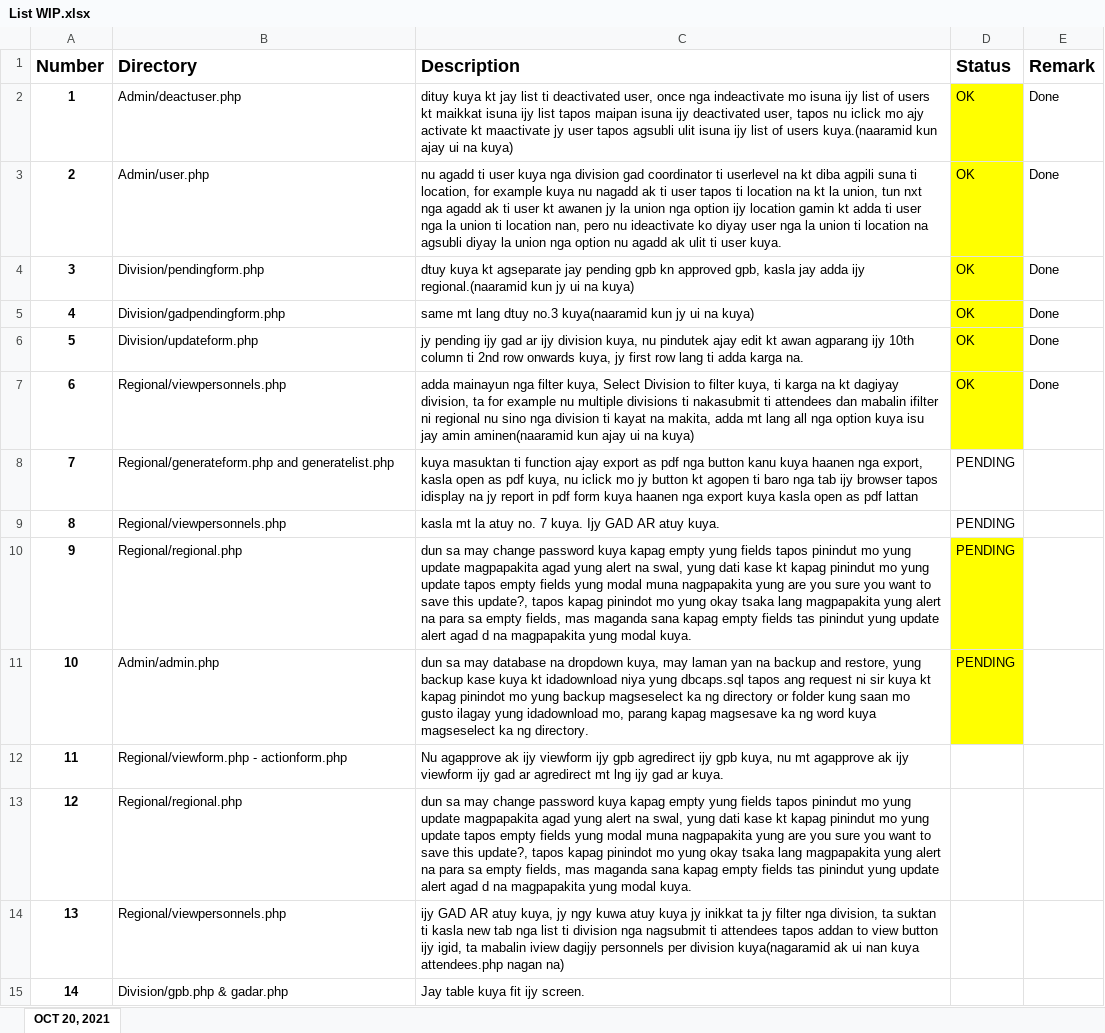
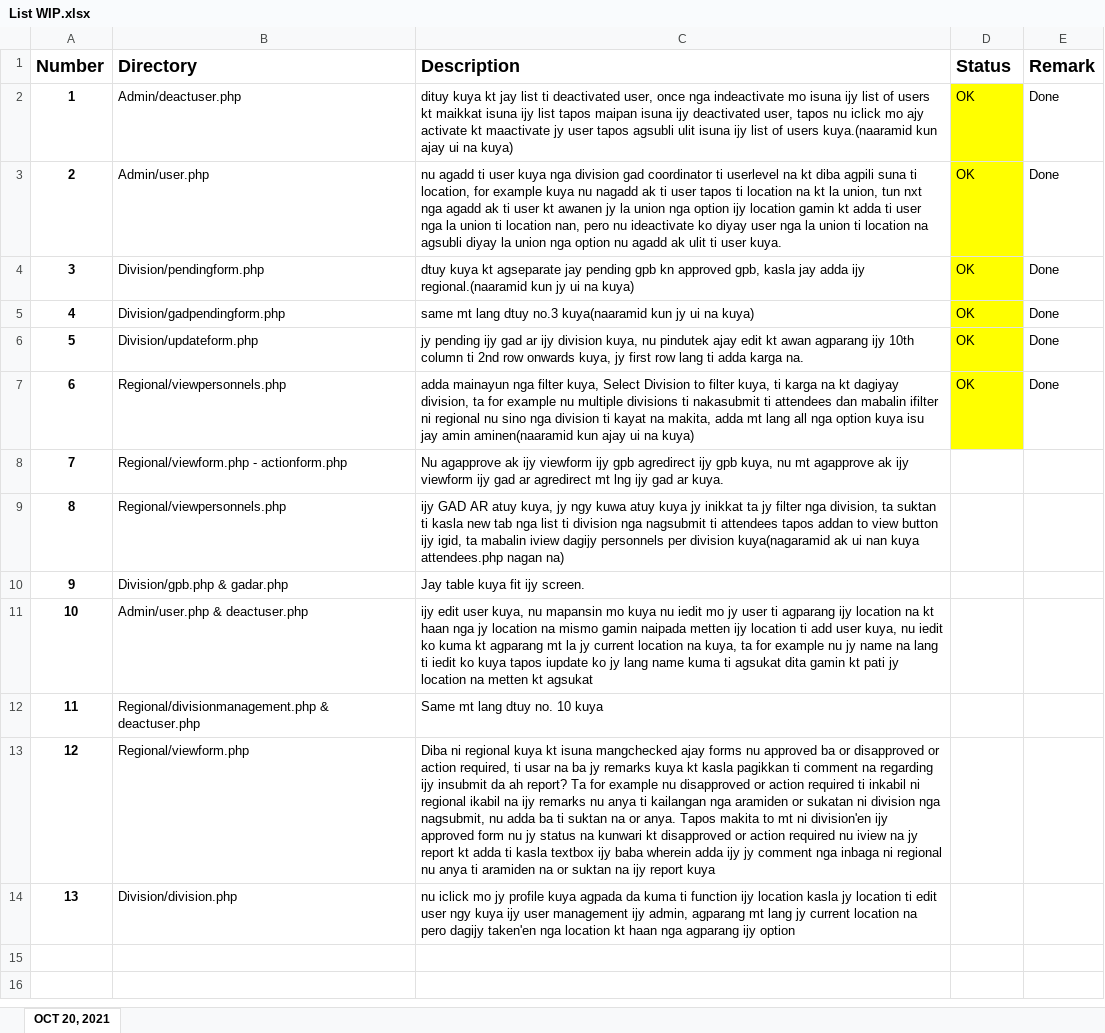
Before and after one commit to jayseeh/GAD_System, an Excel workbook: List WIP.xlsx, sheet OCT 20, 2021, drawn as a sheet; values as stored, in another font and other column widths than the file's, no borders; removed rows and columns are numbered as before the commit, all else as after; the diff names each change by its address in the sheet, - before the commit and + after, or states it on an @@ line.

Commit message:
list updated

```diff
--- a/List WIP.xlsx (sheet OCT 20, 2021)
+++ b/List WIP.xlsx (sheet OCT 20, 2021)
-row 8: 7 | Regional/generateform.php and generatelist.php | kuya masuktan ti function ajay export as pdf nga button kanu kuya haanen nga export, kasla open as pdf kuya, nu iclick mo jy button kt agopen ti baro nga tab ijy browser tapos idisplay na jy report in pdf form kuya haanen nga export kuya kasla open as pdf lattan | PENDING
-row 9: 8 | Regional/viewpersonnels.php | kasla mt la atuy no. 7 kuya. Ijy GAD AR atuy kuya. | PENDING
-row 10: 9 | Regional/regional.php | dun sa may change password kuya kapag empty yung fields tapos pinindut mo yung update magpapakita agad yung alert na swal, yung dati kase kt kapag pinindut mo yung update tapos empty fields yung modal muna nagpapakita yung are you sure you want to save this update?, tapos kapag pinindot mo yung okay tsaka lang magpapakita yung alert na para sa empty fields, mas maganda sana kapag empty fields tas pinindut yung update alert agad d na magpapakita yung modal kuya. | PENDING
-row 11: 10 | Admin/admin.php | dun sa may database na dropdown kuya, may laman yan na backup and restore, yung backup kase kuya kt idadownload niya yung dbcaps.sql tapos ang request ni sir kuya kt kapag pinindot mo yung backup magseselect ka ng directory or folder kung saan mo gusto ilagay yung idadownload mo, parang kapag magsesave ka ng word kuya magseselect ka ng directory. | PENDING
@@ column A (Number) renumbered between rows 8 and 10 @@
-row 13: 12 | Regional/regional.php | dun sa may change password kuya kapag empty yung fields tapos pinindut mo yung update magpapakita agad yung alert na swal, yung dati kase kt kapag pinindut mo yung update tapos empty fields yung modal muna nagpapakita yung are you sure you want to save this update?, tapos kapag pinindot mo yung okay tsaka lang magpapakita yung alert na para sa empty fields, mas maganda sana kapag empty fields tas pinindut yung update alert agad d na magpapakita yung modal kuya.
+row 11: 10 | Admin/user.php & deactuser.php | ijy edit user kuya, nu mapansin mo kuya nu iedit mo jy user ti agparang ijy location na kt haan nga jy location na mismo gamin naipada metten ijy location ti add user kuya, nu iedit ko kuma kt agparang mt la jy current location na kuya, ta for example nu jy name na lang ti iedit ko kuya tapos iupdate ko jy lang name kuma ti agsukat dita gamin kt pati jy location na metten kt agsukat
+row 12: 11 | Regional/divisionmanagement.php & deactuser.php | Same mt lang dtuy no. 10 kuya
+row 13: 12 | Regional/viewform.php | Diba ni regional kuya kt isuna mangchecked ajay forms nu approved ba or disapproved or action required, ti usar na ba jy remarks kuya kt kasla pagikkan ti comment na regarding ijy insubmit da ah report? Ta for example nu disapproved or action required ti inkabil ni regional ikabil na ijy remarks nu anya ti kailangan nga aramiden or sukatan ni division nga nagsubmit, nu adda ba ti suktan na or anya. Tapos makita to mt ni division'en ijy approved form nu jy status na kunwari kt disapproved or action required nu iview na jy report kt adda ti kasla textbox ijy baba wherein adda ijy jy comment nga inbaga ni regional nu anya ti aramiden na or suktan na ijy report kuya
+row 14: 13 | Division/division.php | nu iclick mo jy profile kuya agpada da kuma ti function ijy location kasla jy location ti edit user ngy kuya ijy user management ijy admin, agparang mt lang jy current location na pero dagijy taken'en nga location kt haan nga agparang ijy option
```
Also changed, not shown: 21 other files.
